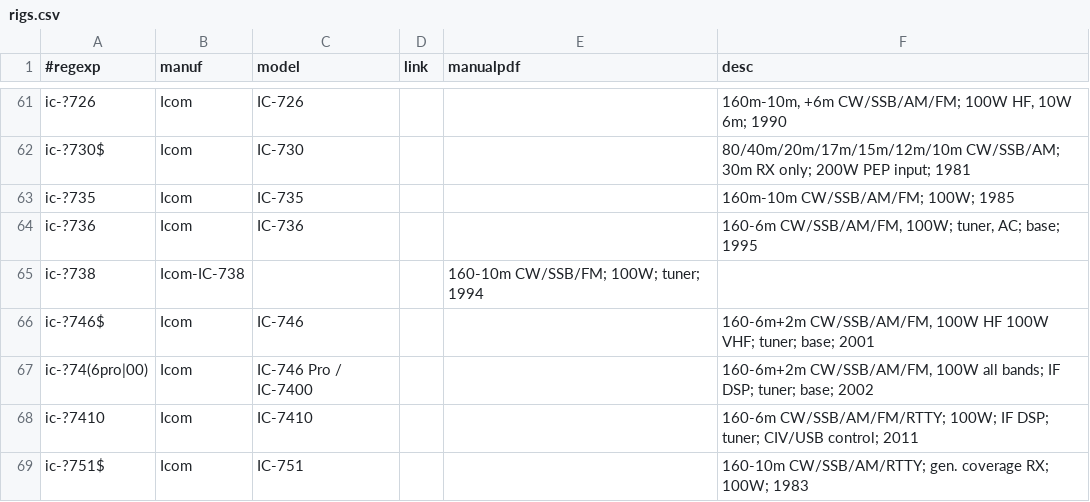
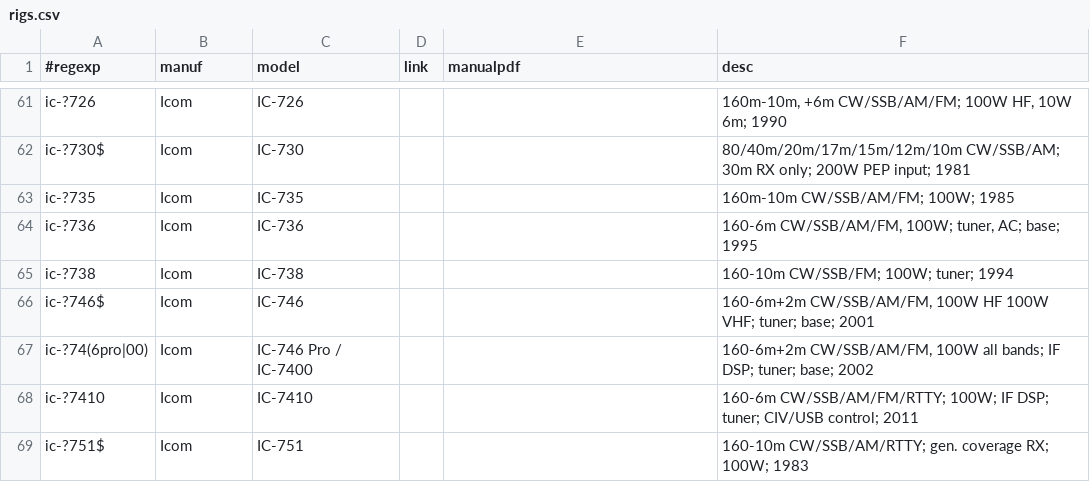
Before and after one commit to molo1134/rigs, a CSV file: rigs.csv, drawn as a sheet; only a part is shown, gaps mark what is left out.

Commit message:
Fixed syntax error

```diff
--- a/rigs.csv
+++ b/rigs.csv
@@ -64,3 +64,3 @@ ic-?735,Icom,IC-735,,,"160m-10m CW/SSB/AM/FM; 100W; 1985"
 ic-?736,Icom,IC-736,,,"160-6m CW/SSB/AM/FM, 100W; tuner, AC; base; 1995"
-ic-?738,Icom-IC-738,,,"160-10m CW/SSB/FM; 100W; tuner; 1994"
+ic-?738,Icom,IC-738,,,"160-10m CW/SSB/FM; 100W; tuner; 1994"
 ic-?746$,Icom,IC-746,,,"160-6m+2m CW/SSB/AM/FM, 100W HF 100W VHF; tuner; base; 2001"
```
